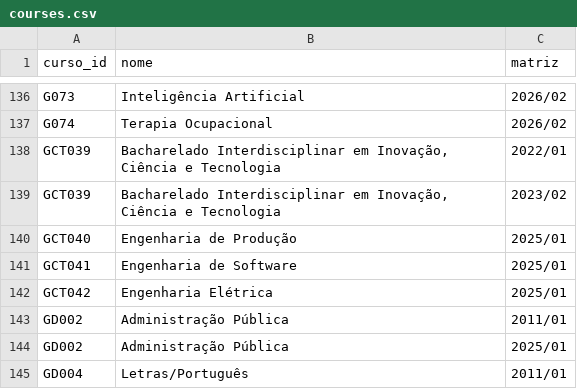
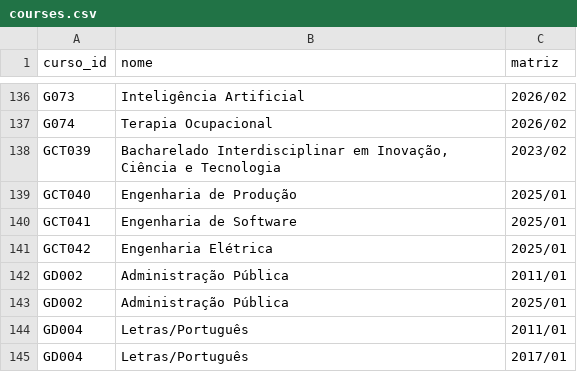
Before and after one commit to GradeUFLA/frontend-web, a CSV file: public/data/courses.csv, drawn as a sheet; only a part is shown, gaps mark what is left out; the shorter side is filled out with more unchanged rows; the diff names each change by its address in the sheet, - before the commit and + after, or states it on an @@ line.

```diff
--- a/public/data/courses.csv
+++ b/public/data/courses.csv
-row 138: GCT039 | Bacharelado Interdisciplinar em Inovação, Ciência e Tecnologia | 2022/01
```
Also changed, not shown: 3 other files.
